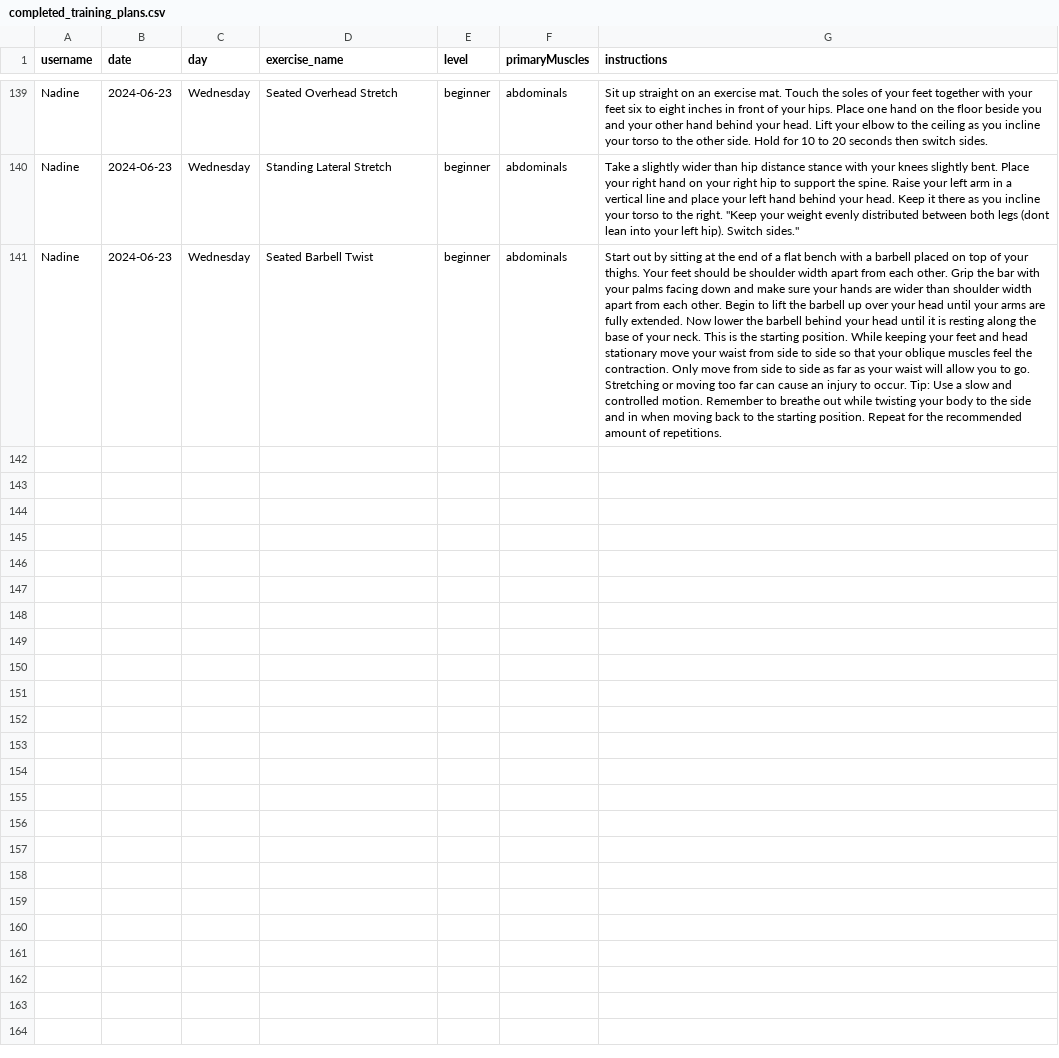
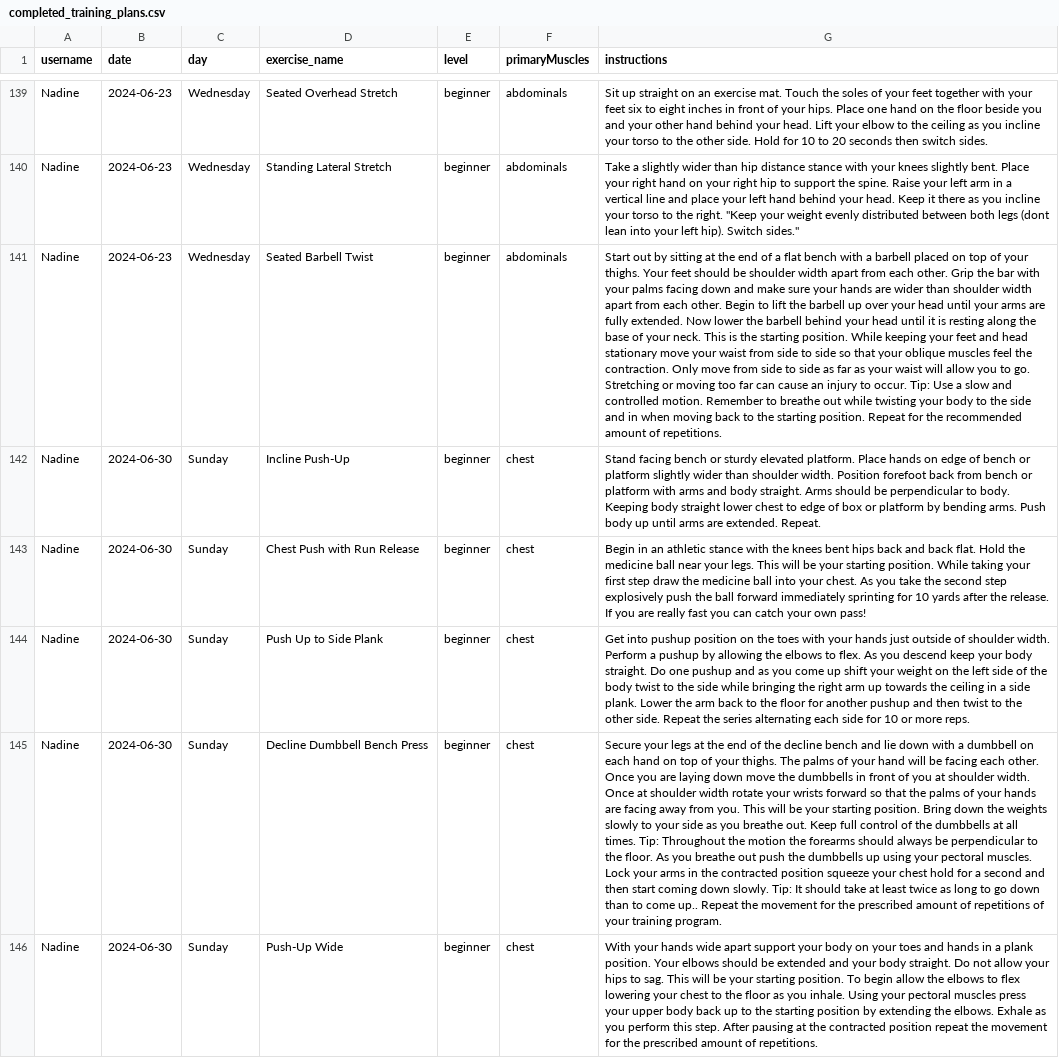
Before and after one commit to PinaGallo/Fit_Through_College_Data, a CSV file: completed_training_plans.csv, drawn as a sheet; only a part is shown, gaps mark what is left out; the diff names each change by its address in the sheet, - before the commit and + after, or states it on an @@ line.

Commit message:
Updated completed training plans

```diff
--- a/completed_training_plans.csv
+++ b/completed_training_plans.csv
+row 142: Nadine | 2024-06-30 | Sunday | Incline Push-Up | beginner | chest | Stand facing bench or sturdy elevated platform. Place hands on edge of bench or platform slightly wider than shoulder width. Position forefoot back from bench or platform with arms and body straight. Arms should be perpendicular to body. Keeping body straight lower chest to edge of box or platform by bending arms. Push body up until arms are extended. Repeat.
+row 143: Nadine | 2024-06-30 | Sunday | Chest Push with Run Release | beginner | chest | Begin in an athletic stance with the knees bent hips back and back flat. Hold the medicine ball near your legs. This will be your starting position. While taking your first step draw the medicine ball into your chest. As you take the second step explosively push the ball forward immediately sprinting for 10 yards after the release. If you are really fast you can catch your own pass!
+row 144: Nadine | 2024-06-30 | Sunday | Push Up to Side Plank | beginner | chest | Get into pushup position on the toes with your hands just outside of shoulder width. Perform a pushup by allowing the elbows to flex. As you descend keep your body straight. Do one pushup and as you come up shift your weight on the left side of the body twist to the side while bringing the right arm up towards the ceiling in a side plank. Lower the arm back to the floor for another pushup and then twist to the other side. Repeat the series alternating each side for 10 or more reps.
+row 145: Nadine | 2024-06-30 | Sunday | Decline Dumbbell Bench Press | beginner | chest | Secure your legs at the end of the decline bench and lie down with a dumbbell on each hand on top of your thighs. The palms of your hand will be facing each other. Once you are laying down move the dumbbells in front of you at shoulder width. Once at shoulder width rotate your wrists forward so that the palms of your hands are facing away from you. This will be your starting position. Bring down the weights slowly to your side as you breathe out. Keep full control of the dumbbells at all times. Tip: Throughout the motion the forearms should always be perpendicular to the floor. As you breathe out push the dumbbells up using your pectoral muscles. Lock your arms in the contracted position squeeze your chest hold for a second and then start coming down slowly. Tip: It should take at least twice as long to go down than to come up.. Repeat the movement for the prescribed amount of repetitions of your training program.
+row 146: Nadine | 2024-06-30 | Sunday | Push-Up Wide | beginner | chest | With your hands wide apart support your body on your toes and hands in a plank position. Your elbows should be extended and your body straight. Do not allow your hips to sag. This will be your starting position. To begin allow the elbows to flex lowering your chest to the floor as you inhale. Using your pectoral muscles press your upper body back up to the starting position by extending the elbows. Exhale as you perform this step. After pausing at the contracted position repeat the movement for the prescribed amount of repetitions.
```
